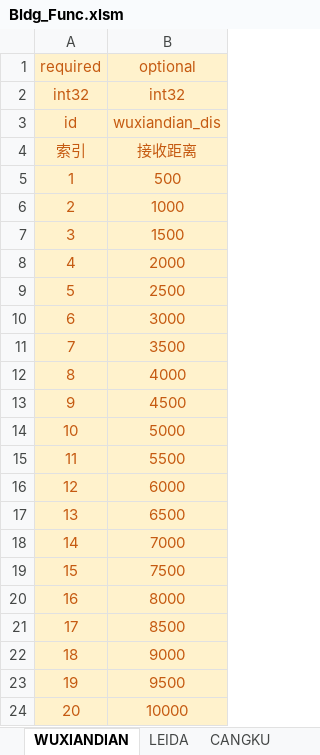
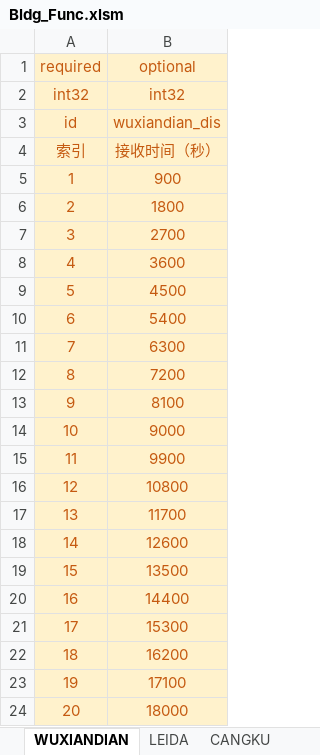
Before and after one commit to Wen1995/Project60D, an Excel workbook: tools/excelGen/xls/Bldg_Func.xlsm, sheet WUXIANDIAN, drawn as a sheet; values as stored, in another font and other column widths than the file's, no borders; the diff names each change by its address in the sheet, - before the commit and + after, or states it on an @@ line.

Commit message:
表格更新 雷达站接收时间：bldg fun   各类系数：core内  arithmetic

```diff
--- a/tools/excelGen/xls/Bldg_Func.xlsm (sheet WUXIANDIAN)
+++ b/tools/excelGen/xls/Bldg_Func.xlsm (sheet WUXIANDIAN)
-B4 (optional): 接收距离
+B4 (optional): 接收时间（秒）
-B5 (optional): 500
+B5 (optional): 900
-B6 (optional): 1000
+B6 (optional): 1800
-B7 (optional): 1500
+B7 (optional): 2700
-B8 (optional): 2000
+B8 (optional): 3600
-B9 (optional): 2500
+B9 (optional): 4500
-B10 (optional): 3000
+B10 (optional): 5400
-B11 (optional): 3500
+B11 (optional): 6300
-B12 (optional): 4000
+B12 (optional): 7200
-B13 (optional): 4500
+B13 (optional): 8100
-B14 (optional): 5000
+B14 (optional): 9000
-B15 (optional): 5500
+B15 (optional): 9900
-B16 (optional): 6000
+B16 (optional): 10800
-B17 (optional): 6500
+B17 (optional): 11700
-B18 (optional): 7000
+B18 (optional): 12600
-B19 (optional): 7500
+B19 (optional): 13500
-B20 (optional): 8000
+B20 (optional): 14400
-B21 (optional): 8500
+B21 (optional): 15300
-B22 (optional): 9000
+B22 (optional): 16200
-B23 (optional): 9500
+B23 (optional): 17100
-B24 (optional): 10000
+B24 (optional): 18000
```
Also changed, not shown: sheet LEIDA, charts or pictures, tools/excelGen/xls/Core_Sys.xlsm, 45 other files.
